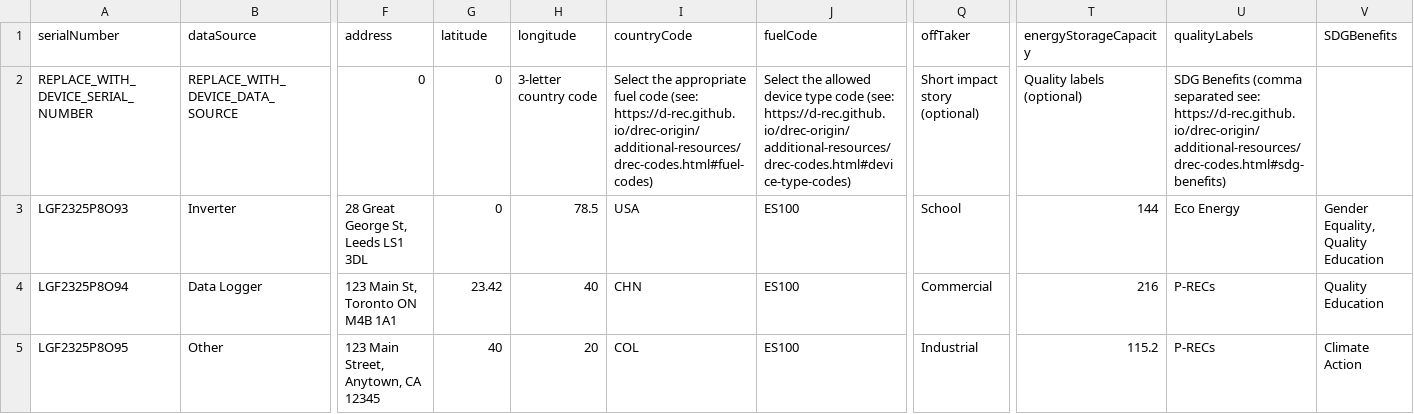
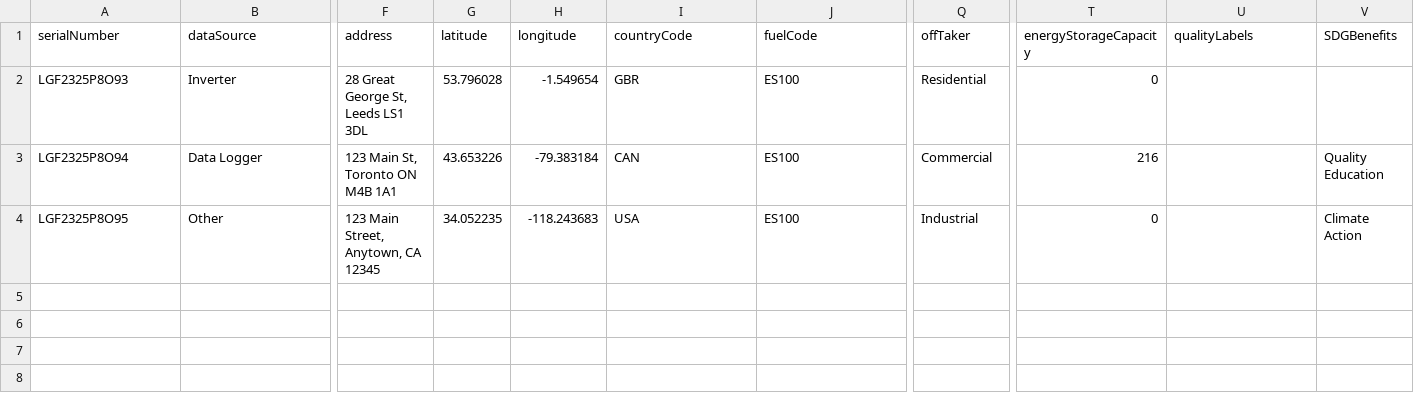
Before and after one commit to d-rec/drec-ui, a CSV file: src/assets/files/d-rec-device-bulk-upload-template.csv, drawn as a sheet; only a part is shown, gaps mark what is left out; removed rows and columns are numbered as before the commit, all else as after; rows hold the shown columns only; the diff names each change by its address in the sheet, - before the commit and + after, or states it on an @@ line.

Commit message:
satellite date

```diff
--- a/src/assets/files/d-rec-device-bulk-upload-template.csv
+++ b/src/assets/files/d-rec-device-bulk-upload-template.csv
-row 2: REPLACE_WITH_DEVICE_SERIAL_NUMBER | REPLACE_WITH_DEVICE_DATA_SOURCE | 0 | 0 | 3-letter country code | Select the appropriate fuel code (see: https://d-rec.github.io/drec-origin/additional-resources/drec-codes.html#fuel-codes) | Select the allowed device type code (see: https://d-rec.github.io/drec-origin/additional-resources/drec-codes.html#device-type-codes) | Short impact story (optional) | Quality labels (optional) | SDG Benefits (comma separated see: https://d-rec.github.io/drec-origin/additional-resources/drec-codes.html#sdg-benefits)
-G2 (latitude): 0
+G2 (latitude): 53.796028
-H2 (longitude): 78.5
+H2 (longitude): -1.549654
-I2 (countryCode): USA
+I2 (countryCode): GBR
-Q2 (offTaker): School
+Q2 (offTaker): Residential
-T2 (energyStorageCapacity): 144
+T2 (energyStorageCapacity): 0
-U2 (qualityLabels): Eco Energy
+U2 (qualityLabels): (empty)
-V2 (SDGBenefits): Gender Equality, Quality Education
+V2 (SDGBenefits): (empty)
-G3 (latitude): 23.42
+G3 (latitude): 43.653226
-H3 (longitude): 40
+H3 (longitude): -79.383184
-I3 (countryCode): CHN
+I3 (countryCode): CAN
-U3:U4 (qualityLabels): P-RECs
+U3:U4 (qualityLabels): (empty)
-G4 (latitude): 40
+G4 (latitude): 34.052235
-H4 (longitude): 20
+H4 (longitude): -118.243683
-I4 (countryCode): COL
+I4 (countryCode): USA
-T4 (energyStorageCapacity): 115.2
+T4 (energyStorageCapacity): 0
```
Also changed, not shown: 10 other files.
